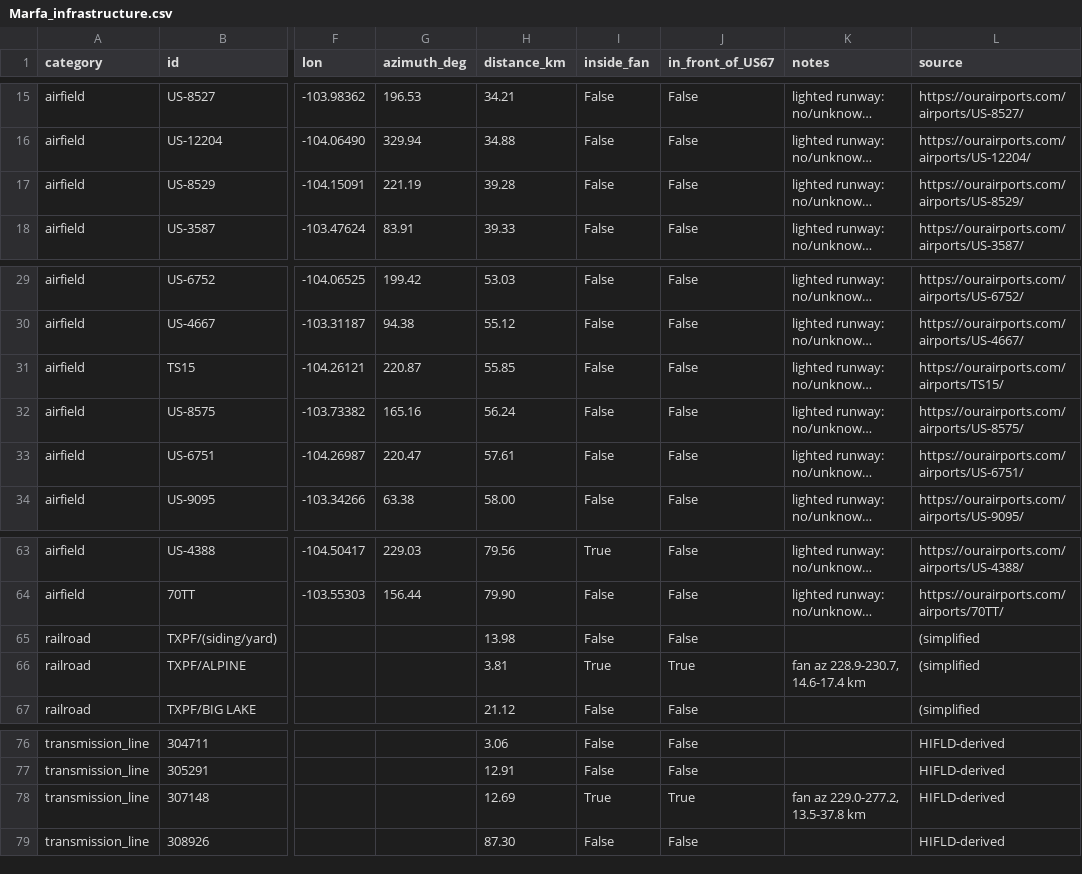
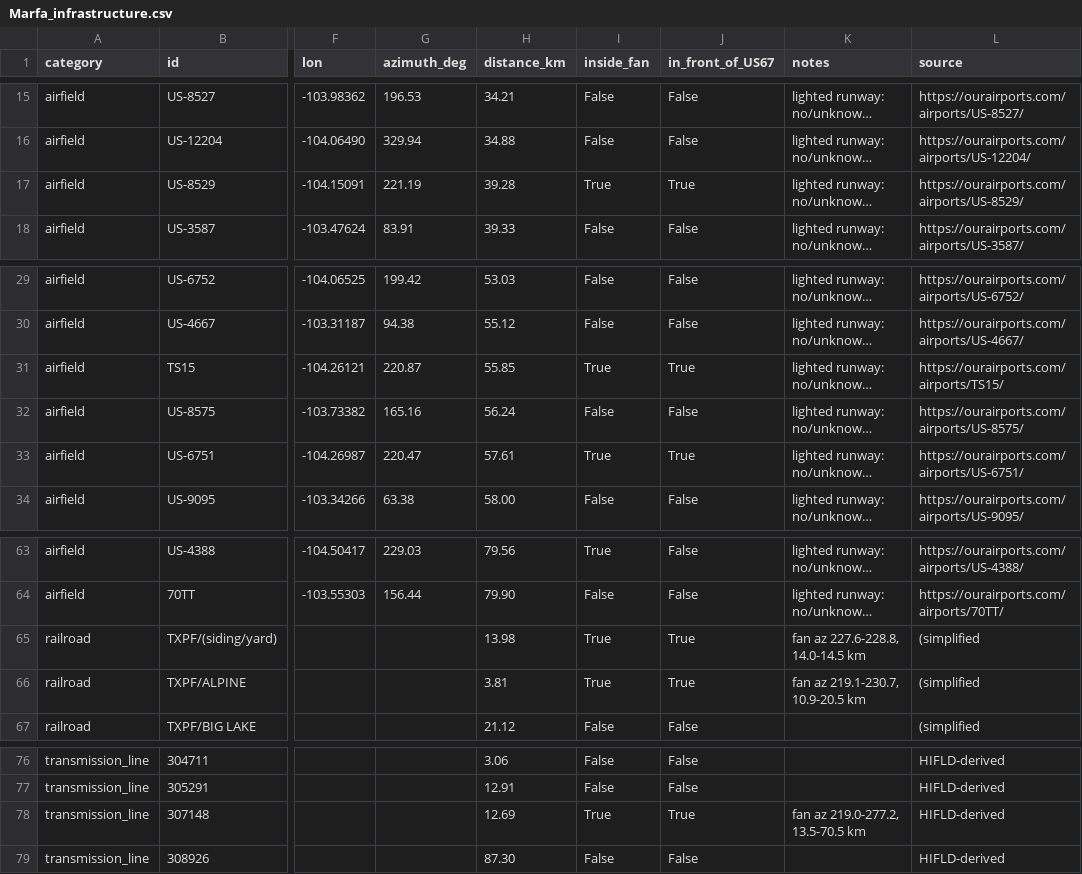
Before and after one commit to zacharyslate/marfa-lights-investigation, a CSV file: outputs/Marfa_infrastructure.csv, drawn as a sheet; only a part is shown, gaps mark what is left out; long unchanged cells end in …; the diff names each change by its address in the sheet, - before the commit and + after, or states it on an @@ line.

```diff
--- a/outputs/Marfa_infrastructure.csv
+++ b/outputs/Marfa_infrastructure.csv
-I17 (inside_fan): False
+I17 (inside_fan): True
-J17 (in_front_of_US67): False
+J17 (in_front_of_US67): True
-I31 (inside_fan): False
+I31 (inside_fan): True
-J31 (in_front_of_US67): False
+J31 (in_front_of_US67): True
-I33 (inside_fan): False
+I33 (inside_fan): True
-J33 (in_front_of_US67): False
+J33 (in_front_of_US67): True
-I65 (inside_fan): False
+I65 (inside_fan): True
-J65 (in_front_of_US67): False
+J65 (in_front_of_US67): True
-K65 (notes): (empty)
+K65 (notes): fan az 227.6-228.8, 14.0-14.5 km
-K66 (notes): fan az 228.9-230.7, 14.6-17.4 km
+K66 (notes): fan az 219.1-230.7, 10.9-20.5 km
-K78 (notes): fan az 229.0-277.2, 13.5-37.8 km
+K78 (notes): fan az 219.0-277.2, 13.5-70.5 km
```
Also changed, not shown: outputs/Marfa_occlusion_points.csv, outputs/Marfa_ray_fan_hits.csv, 19 other files.
